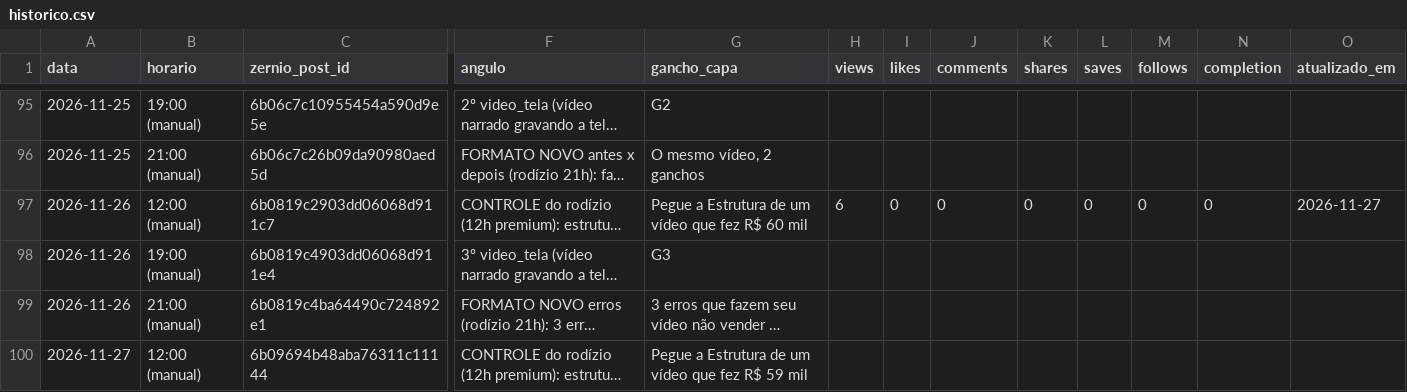
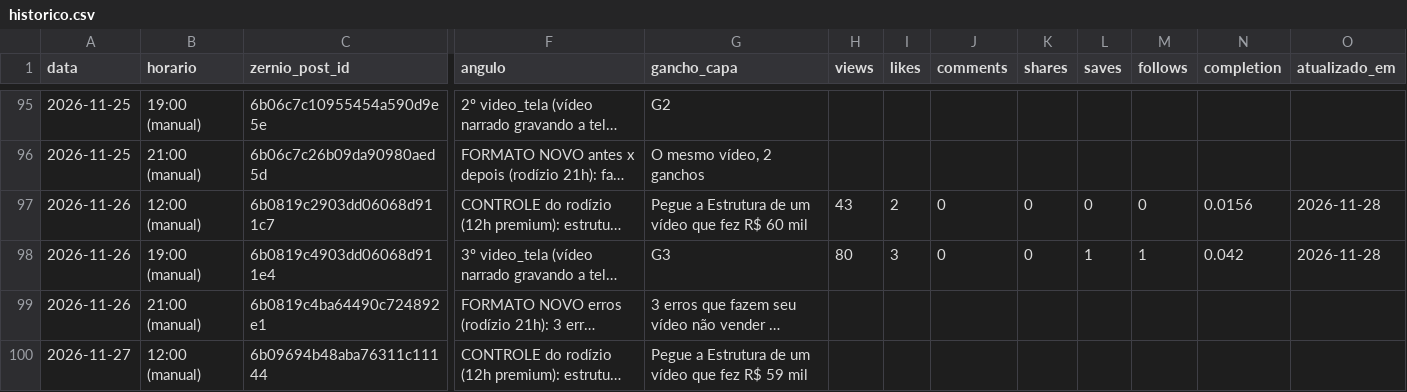
Before and after one commit to lucas5342648/optimizze-carrosseis, a CSV file: historico.csv, drawn as a sheet; only a part is shown, gaps mark what is left out; long unchanged cells end in …; the diff covers the shown part only; the diff names each change by its address in the sheet, - before the commit and + after, or states it on an @@ line.

```diff
--- a/historico.csv
+++ b/historico.csv
-H97 (views): 6
+H97 (views): 43
-I97 (likes): 0
+I97 (likes): 2
-N97 (completion): 0
+N97 (completion): 0.0156
-O97 (atualizado_em): 2026-11-27
+O97 (atualizado_em): 2026-11-28
-H98 (views): (empty)
+H98 (views): 80
-I98 (likes): (empty)
+I98 (likes): 3
-J98 (comments): (empty)
+J98 (comments): 0
-K98 (shares): (empty)
+K98 (shares): 0
-L98 (saves): (empty)
+L98 (saves): 1
-M98 (follows): (empty)
+M98 (follows): 1
-N98 (completion): (empty)
+N98 (completion): 0.042
-O98 (atualizado_em): (empty)
+O98 (atualizado_em): 2026-11-28
```
Also changed, not shown: 42 edited cells elsewhere in this file, 52 other files.
